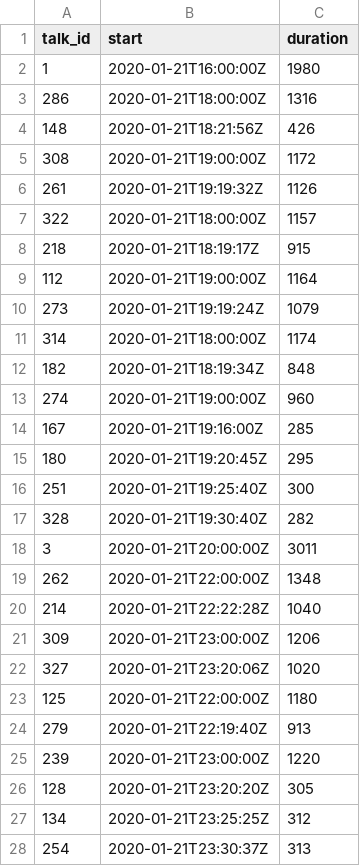
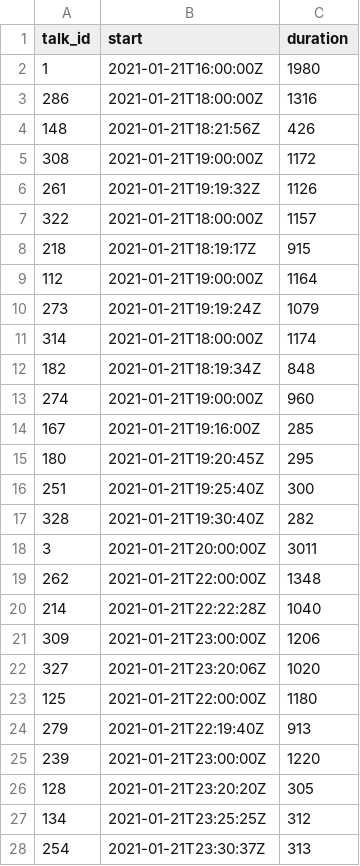
Before and after one commit to rstudio/rstudio-global-2021-program, a CSV file: talk_times.csv, drawn as a sheet; only a part is shown; the diff covers the shown part only.

```diff
--- a/talk_times.csv
+++ b/talk_times.csv
@@ -1,28 +1,28 @@
 talk_id,start,duration
-1,2020-01-21T16:00:00Z,1980
-286,2020-01-21T18:00:00Z,1316
-148,2020-01-21T18:21:56Z,426
-308,2020-01-21T19:00:00Z,1172
-261,2020-01-21T19:19:32Z,1126
-322,2020-01-21T18:00:00Z,1157
-218,2020-01-21T18:19:17Z,915
-112,2020-01-21T19:00:00Z,1164
-273,2020-01-21T19:19:24Z,1079
-314,2020-01-21T18:00:00Z,1174
-182,2020-01-21T18:19:34Z,848
-274,2020-01-21T19:00:00Z,960
-167,2020-01-21T19:16:00Z,285
-180,2020-01-21T19:20:45Z,295
-251,2020-01-21T19:25:40Z,300
-328,2020-01-21T19:30:40Z,282
-3,2020-01-21T20:00:00Z,3011
-262,2020-01-21T22:00:00Z,1348
-214,2020-01-21T22:22:28Z,1040
-309,2020-01-21T23:00:00Z,1206
-327,2020-01-21T23:20:06Z,1020
-125,2020-01-21T22:00:00Z,1180
-279,2020-01-21T22:19:40Z,913
-239,2020-01-21T23:00:00Z,1220
-128,2020-01-21T23:20:20Z,305
-134,2020-01-21T23:25:25Z,312
-254,2020-01-21T23:30:37Z,313
+1,2021-01-21T16:00:00Z,1980
+286,2021-01-21T18:00:00Z,1316
+148,2021-01-21T18:21:56Z,426
+308,2021-01-21T19:00:00Z,1172
+261,2021-01-21T19:19:32Z,1126
+322,2021-01-21T18:00:00Z,1157
+218,2021-01-21T18:19:17Z,915
+112,2021-01-21T19:00:00Z,1164
+273,2021-01-21T19:19:24Z,1079
+314,2021-01-21T18:00:00Z,1174
+182,2021-01-21T18:19:34Z,848
+274,2021-01-21T19:00:00Z,960
+167,2021-01-21T19:16:00Z,285
+180,2021-01-21T19:20:45Z,295
+251,2021-01-21T19:25:40Z,300
+328,2021-01-21T19:30:40Z,282
+3,2021-01-21T20:00:00Z,3011
+262,2021-01-21T22:00:00Z,1348
+214,2021-01-21T22:22:28Z,1040
+309,2021-01-21T23:00:00Z,1206
+327,2021-01-21T23:20:06Z,1020
+125,2021-01-21T22:00:00Z,1180
+279,2021-01-21T22:19:40Z,913
+239,2021-01-21T23:00:00Z,1220
+128,2021-01-21T23:20:20Z,305
+134,2021-01-21T23:25:25Z,312
+254,2021-01-21T23:30:37Z,313
```
Also changed, not shown: 83 edited cells elsewhere in this file, discussion_sessions.csv, export_sessions.csv, 1 other file.
